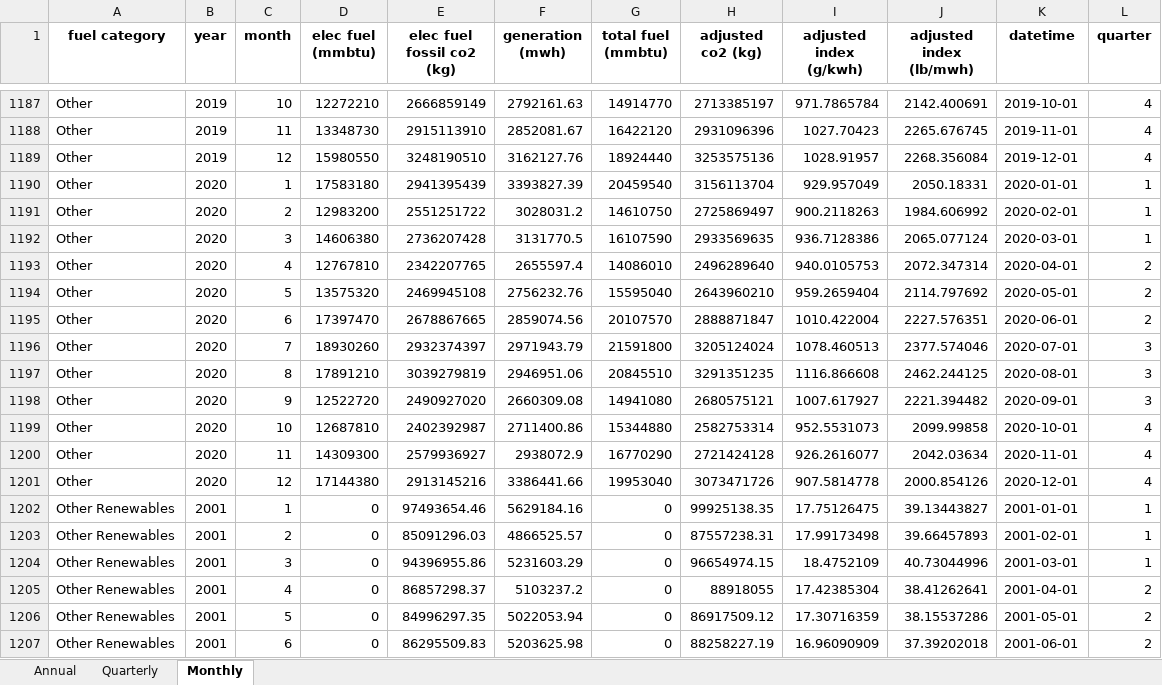
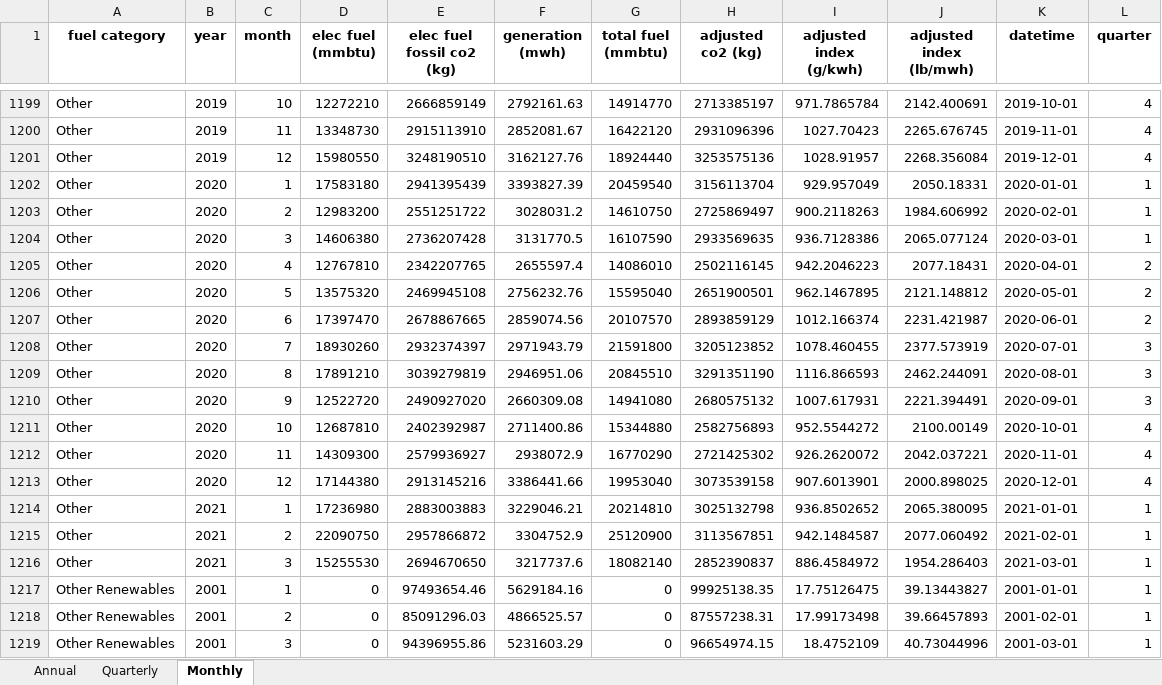
Before and after one commit to EmissionsIndex/carbon-index, an Excel workbook: web_files/US Generation By Fuel Type.xlsx, sheet Monthly, drawn as a sheet; only a part is shown, gaps mark what is left out; the shorter side is filled out with more unchanged rows; values as stored, in another font and other column widths than the file's, no borders; addresses are those after the commit; the diff covers the shown part only; the diff names each change by its address in the sheet, - before the commit and + after, or states it on an @@ line.

Commit message:
2021 Q1 update, fixed some issues in data_prep.py where quarters and months beyond the scope of the current update were being included in the results.

```diff
--- a/web_files/US Generation By Fuel Type.xlsx (sheet Monthly)
+++ b/web_files/US Generation By Fuel Type.xlsx (sheet Monthly)
-H1205 (adjusted co2 (kg)): 2496289640
+H1205 (adjusted co2 (kg)): 2502116145
-I1205 (adjusted index (g/kwh)): 940.0105753
+I1205 (adjusted index (g/kwh)): 942.2046223
-J1205 (adjusted index (lb/mwh)): 2072.347314
+J1205 (adjusted index (lb/mwh)): 2077.18431
-H1206 (adjusted co2 (kg)): 2643960210
+H1206 (adjusted co2 (kg)): 2651900501
-I1206 (adjusted index (g/kwh)): 959.2659404
+I1206 (adjusted index (g/kwh)): 962.1467895
-J1206 (adjusted index (lb/mwh)): 2114.797692
+J1206 (adjusted index (lb/mwh)): 2121.148812
-H1207 (adjusted co2 (kg)): 2888871847
+H1207 (adjusted co2 (kg)): 2893859129
-I1207 (adjusted index (g/kwh)): 1010.422004
+I1207 (adjusted index (g/kwh)): 1012.166374
-J1207 (adjusted index (lb/mwh)): 2227.576351
+J1207 (adjusted index (lb/mwh)): 2231.421987
-H1208 (adjusted co2 (kg)): 3205124024
+H1208 (adjusted co2 (kg)): 3205123852
-I1208 (adjusted index (g/kwh)): 1078.460513
+I1208 (adjusted index (g/kwh)): 1078.460455
-J1208 (adjusted index (lb/mwh)): 2377.574046
+J1208 (adjusted index (lb/mwh)): 2377.573919
-H1209 (adjusted co2 (kg)): 3291351235
+H1209 (adjusted co2 (kg)): 3291351190
-I1209 (adjusted index (g/kwh)): 1116.866608
+I1209 (adjusted index (g/kwh)): 1116.866593
-J1209 (adjusted index (lb/mwh)): 2462.244125
+J1209 (adjusted index (lb/mwh)): 2462.244091
-H1210 (adjusted co2 (kg)): 2680575121
+H1210 (adjusted co2 (kg)): 2680575132
-I1210 (adjusted index (g/kwh)): 1007.617927
+I1210 (adjusted index (g/kwh)): 1007.617931
-J1210 (adjusted index (lb/mwh)): 2221.394482
+J1210 (adjusted index (lb/mwh)): 2221.394491
-H1211 (adjusted co2 (kg)): 2582753314
+H1211 (adjusted co2 (kg)): 2582756893
-I1211 (adjusted index (g/kwh)): 952.5531073
+I1211 (adjusted index (g/kwh)): 952.5544272
-J1211 (adjusted index (lb/mwh)): 2099.99858
+J1211 (adjusted index (lb/mwh)): 2100.00149
-H1212 (adjusted co2 (kg)): 2721424128
+H1212 (adjusted co2 (kg)): 2721425302
-I1212 (adjusted index (g/kwh)): 926.2616077
+I1212 (adjusted index (g/kwh)): 926.2620072
-J1212 (adjusted index (lb/mwh)): 2042.03634
+J1212 (adjusted index (lb/mwh)): 2042.037221
-H1213 (adjusted co2 (kg)): 3073471726
+H1213 (adjusted co2 (kg)): 3073539158
-I1213 (adjusted index (g/kwh)): 907.5814778
+I1213 (adjusted index (g/kwh)): 907.6013901
-J1213 (adjusted index (lb/mwh)): 2000.854126
+J1213 (adjusted index (lb/mwh)): 2000.898025
+row 1214: Other | 2021 | 1 | 17236980 | 2883003883 | 3229046.21 | 20214810 | 3025132798 | 936.8502652 | 2065.380095 | 2021-01-01 | 1
+row 1215: Other | 2021 | 2 | 22090750 | 2957866872 | 3304752.9 | 25120900 | 3113567851 | 942.1484587 | 2077.060492 | 2021-02-01 | 1
+row 1216: Other | 2021 | 3 | 15255530 | 2694670650 | 3217737.6 | 18082140 | 2852390837 | 886.4584972 | 1954.286403 | 2021-03-01 | 1
```
Also changed, not shown: 21 added rows and 115 edited cells elsewhere in this sheet, sheet Quarterly, sheet Annual, web_files/US Power Sector CO2 Emissions Intensity.xlsx, web_files/US State Power Sector CO2 Emissions.xlsx, 13 other files.
